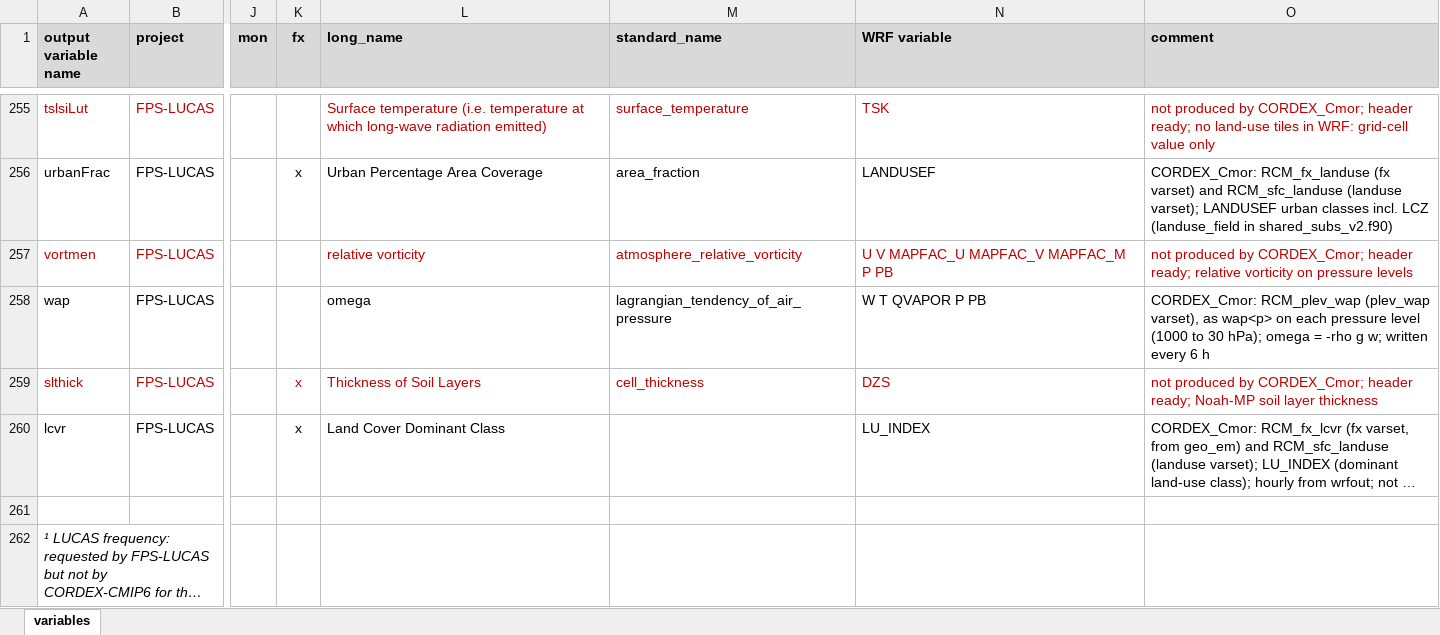
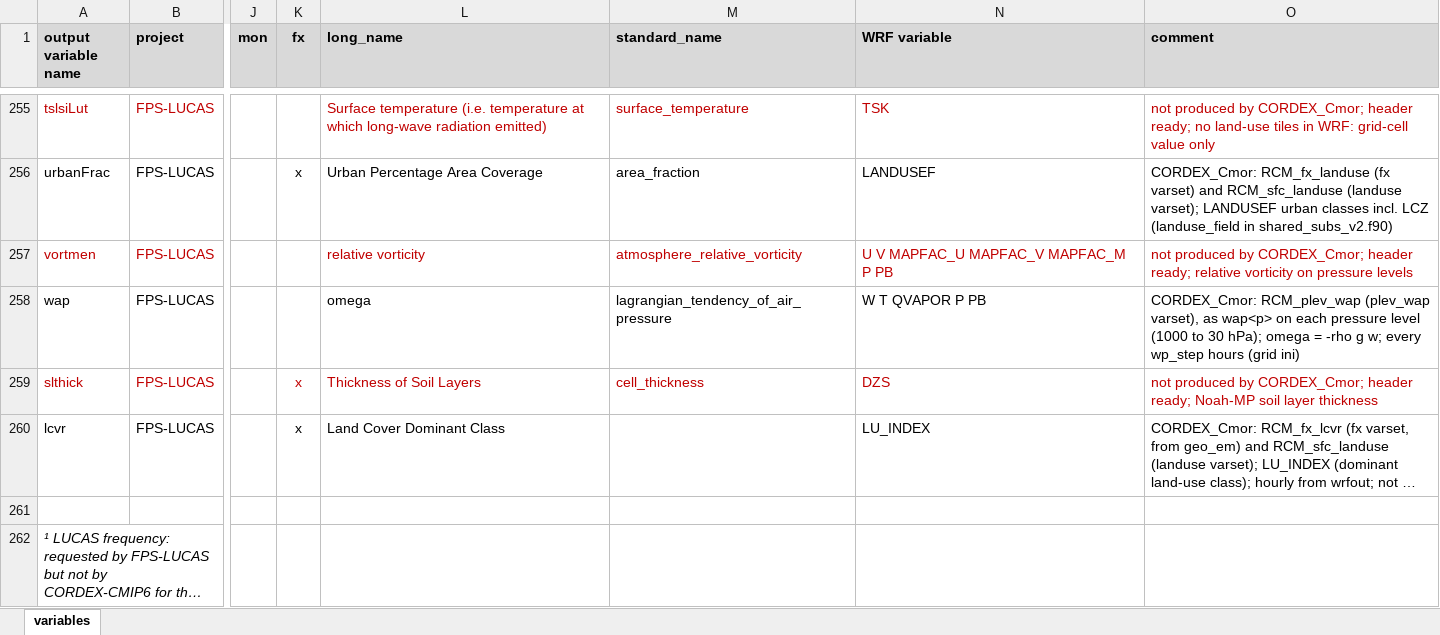
Before and after one commit to ritamcardoso/CORDEX_Cmor, an Excel workbook: CORDEX_Cmor_variables.xlsx, sheet variables, drawn as a sheet; only a part is shown, gaps mark what is left out; long unchanged cells end in …; values as stored, in another font and other column widths than the file's, no borders; the diff names each change by its address in the sheet, - before the commit and + after, or states it on an @@ line.

```diff
--- a/CORDEX_Cmor_variables.xlsx (sheet variables)
+++ b/CORDEX_Cmor_variables.xlsx (sheet variables)
-O258 (comment): …g w; written every 6 h
+O258 (comment): …g w; every wp_step hours (grid ini)
```
Also changed, not shown: 1 other file.
